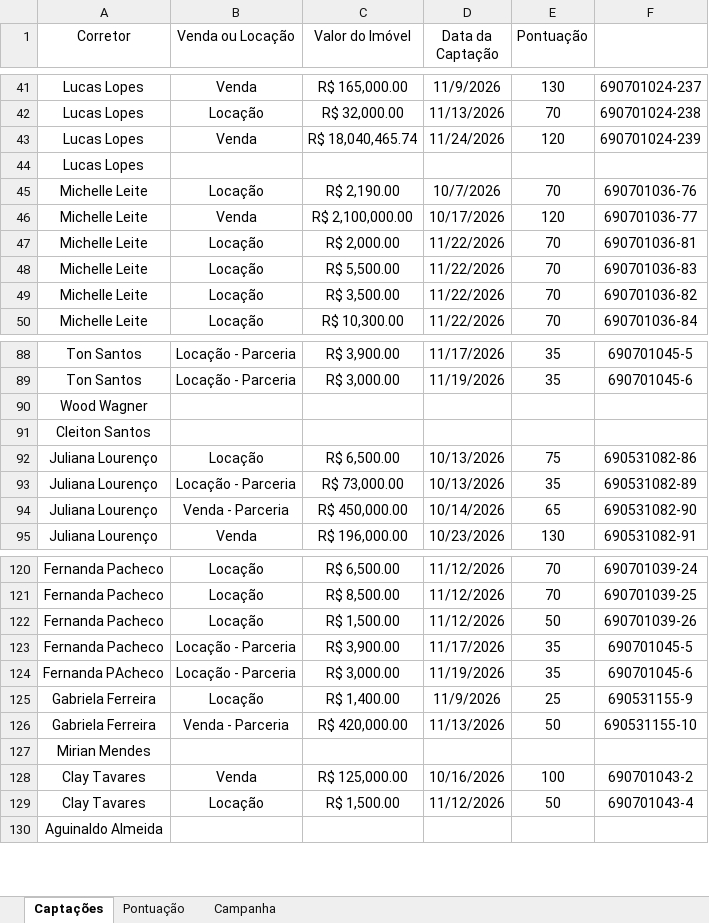
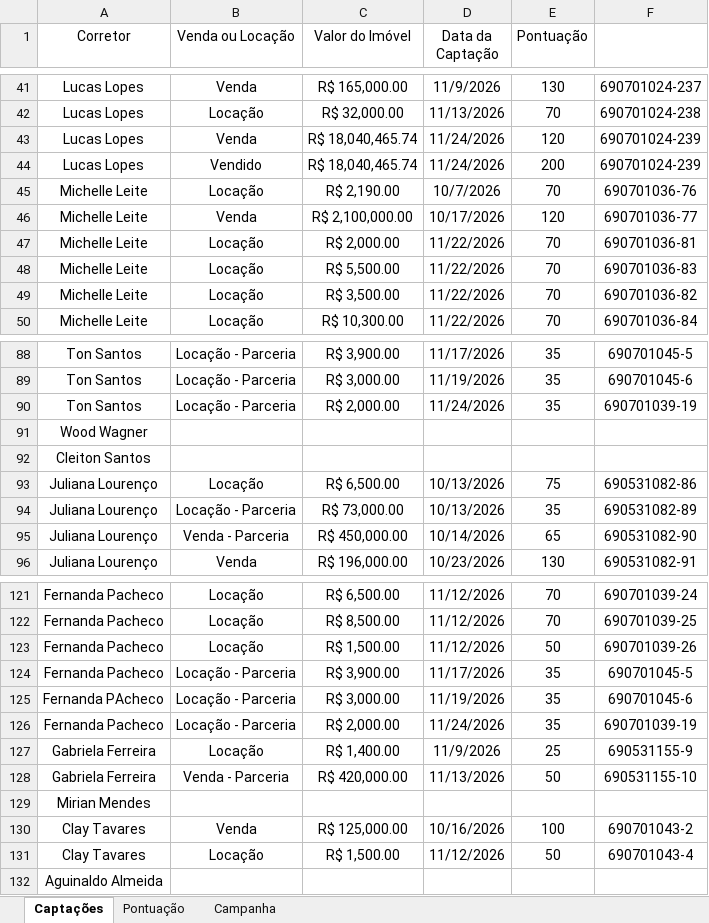
Before and after one commit to custodiod/painel-campanha, an Excel workbook: planilha.xlsx, sheet Captações, drawn as a sheet; only a part is shown, gaps mark what is left out; values as stored, in another font and other column widths than the file's, no borders; table styles not drawn; removed rows and columns are numbered as before the commit, all else as after; the diff names each change by its address in the sheet, - before the commit and + after, or states it on an @@ line.

```diff
--- a/planilha.xlsx (sheet Captações)
+++ b/planilha.xlsx (sheet Captações)
-row 44: Lucas Lopes
+row 44: Lucas Lopes | Vendido | R$ 18,040,465.74 | 11/24/2026 | 200 | 690701024-239
+row 90: Ton Santos | Locação - Parceria | R$ 2,000.00 | 11/24/2026 | 35 | 690701039-19
+row 126: Fernanda Pacheco | Locação - Parceria | R$ 2,000.00 | 11/24/2026 | 35 | 690701039-19
```
Also changed, not shown: 1 other file.
